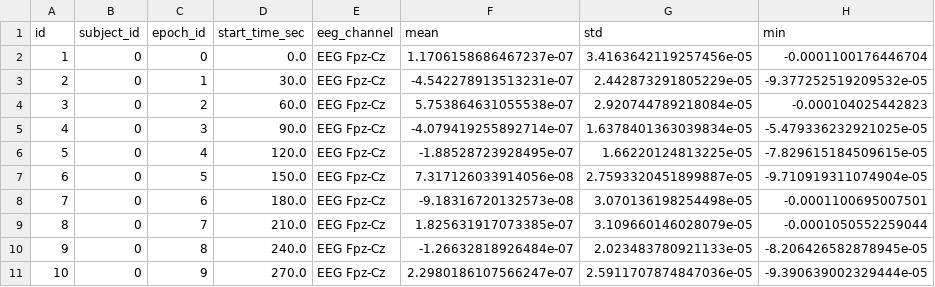
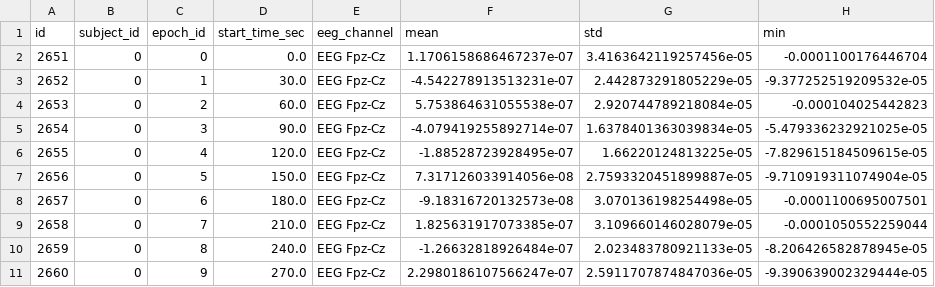
Before and after one commit to Amir-Aref/EEG-Sleep-Stage-Classification, a CSV file: docs/sql_query_outputs/04_sample_rows.csv, drawn as a sheet; only a part is shown; the diff names each change by its address in the sheet, - before the commit and + after, or states it on an @@ line.

Commit message:
feat(phase2): complete data science pipeline and MLOps integration
- Set up robust SQLite database connection and automated import scripts
- Implement preprocessing to handle missing values and negative signal anomalies
- Add feature engineering with StandardScaler, log transformations, and band ratios
- Create an end-to-end automated execution flow via pipeline.py
- Generate comprehensive EDA visualizations for sleep stages and frequency bands
- Add Dockerfile and GitHub Actions workflow for CI/CD automation
- Update detailed README.md and requirements.txt for project handoff

```diff
--- a/docs/sql_query_outputs/04_sample_rows.csv
+++ b/docs/sql_query_outputs/04_sample_rows.csv
-A2 (id): 1
+A2 (id): 2651
-A3 (id): 2
+A3 (id): 2652
-A4 (id): 3
+A4 (id): 2653
-A5 (id): 4
+A5 (id): 2654
-A6 (id): 5
+A6 (id): 2655
-A7 (id): 6
+A7 (id): 2656
-A8 (id): 7
+A8 (id): 2657
-A9 (id): 8
+A9 (id): 2658
-A10 (id): 9
+A10 (id): 2659
-A11 (id): 10
+A11 (id): 2660
```
Also changed, not shown: 14 other files.
